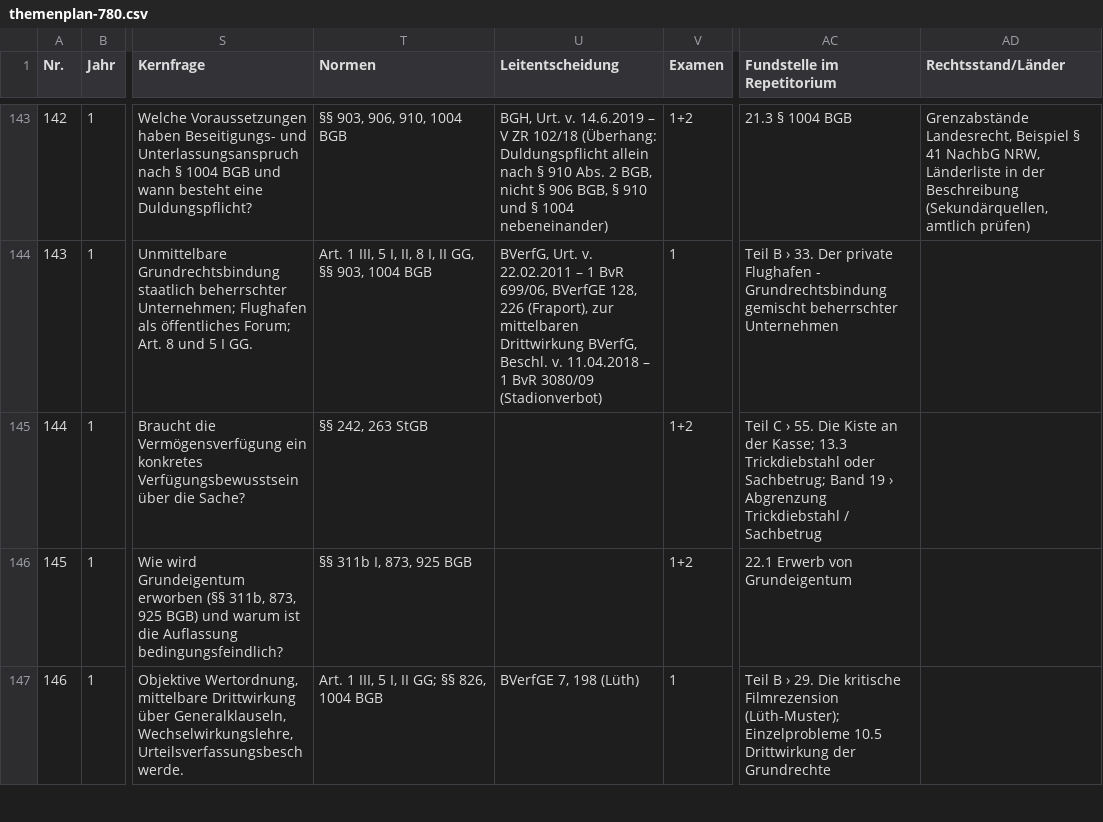
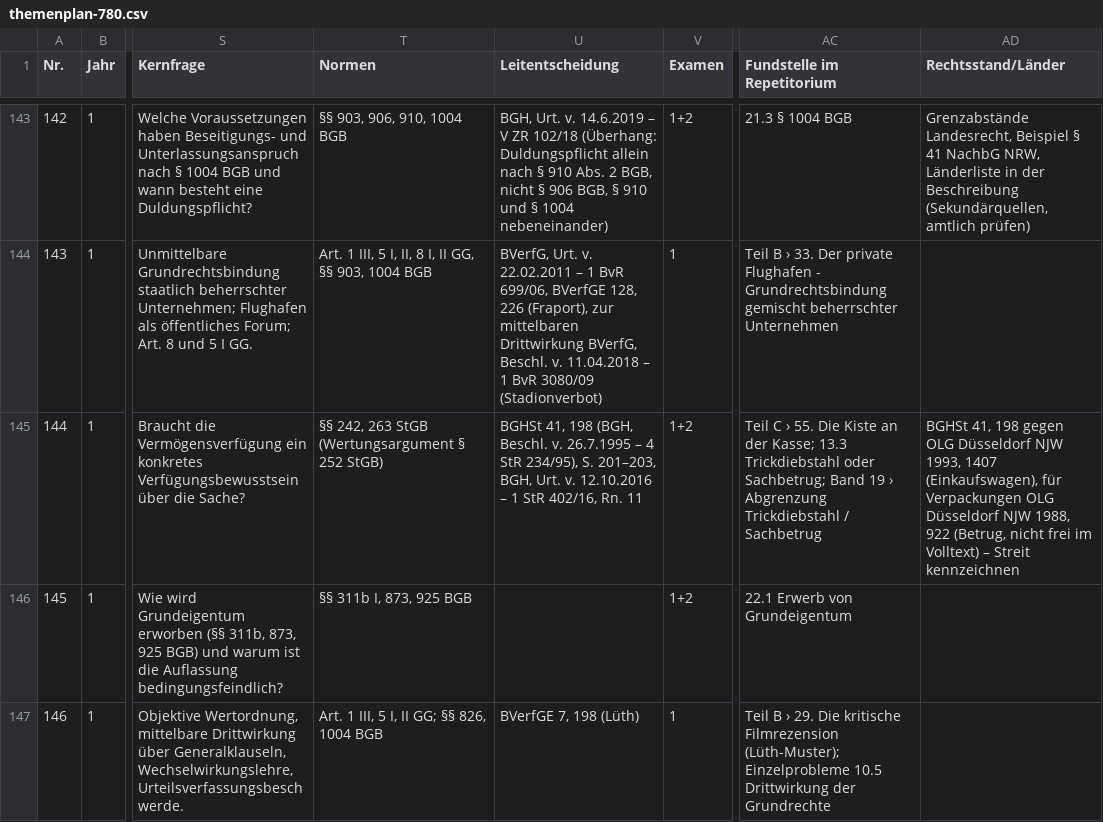
Before and after one commit to Ccan-devoloper/herrjurist, a CSV file: youtube/themenplanung/themenplan-780.csv, drawn as a sheet; only a part is shown, gaps mark what is left out; the diff names each change by its address in the sheet, - before the commit and + after, or states it on an @@ line.

```diff
--- a/youtube/themenplanung/themenplan-780.csv
+++ b/youtube/themenplanung/themenplan-780.csv
-T145 (Normen): §§ 242, 263 StGB
+T145 (Normen): §§ 242, 263 StGB (Wertungsargument § 252 StGB)
-U145 (Leitentscheidung): (empty)
+U145 (Leitentscheidung): BGHSt 41, 198 (BGH, Beschl. v. 26.7.1995 – 4 StR 234/95), S. 201–203, BGH, Urt. v. 12.10.2016 – 1 StR 402/16, Rn. 11
-AD145 (Rechtsstand/Länder): (empty)
+AD145 (Rechtsstand/Länder): BGHSt 41, 198 gegen OLG Düsseldorf NJW 1993, 1407 (Einkaufswagen), für Verpackungen OLG Düsseldorf NJW 1988, 922 (Betrug, nicht frei im Volltext) – Streit kennzeichnen
```
Also changed, not shown: 1 other file.
